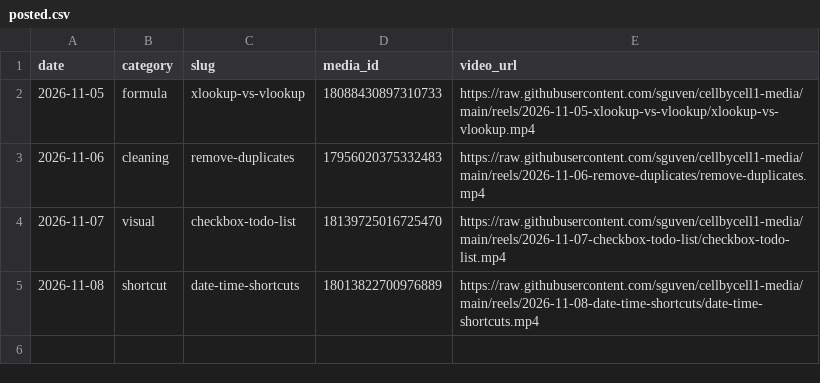
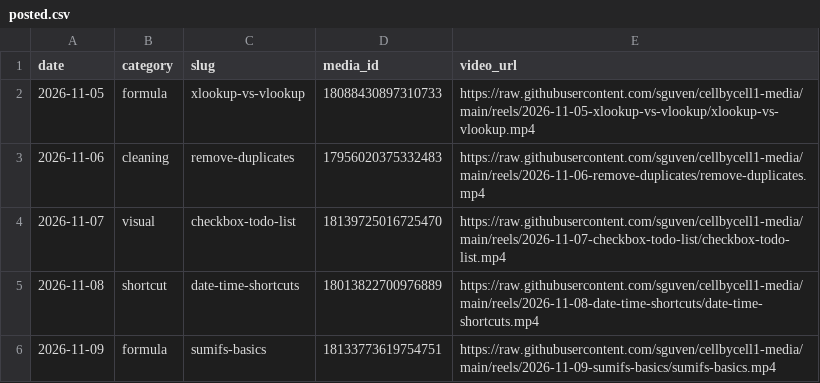
Before and after one commit to sguven/cellbycell1-media, a CSV file: content/posted.csv, drawn as a sheet; the diff names each change by its address in the sheet, - before the commit and + after, or states it on an @@ line.

```diff
--- a/content/posted.csv
+++ b/content/posted.csv
+row 6: 2026-11-09 | formula | sumifs-basics | 18133773619754751 | https://raw.githubusercontent.com/sguven/cellbycell1-media/main/reels/2026-11-09-sumifs-basics/sumifs-basics.mp4
```
